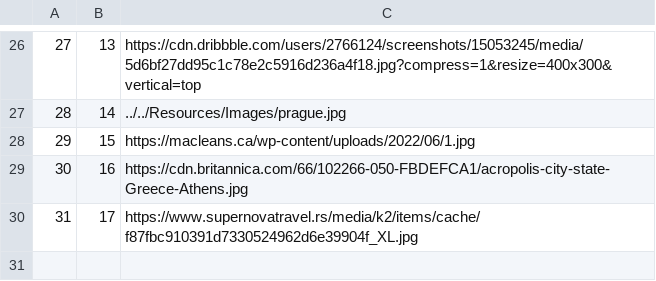
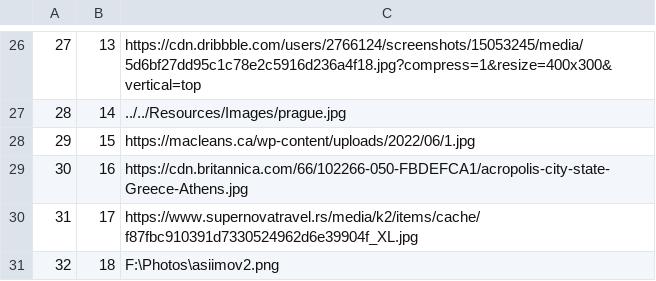
Before and after one commit to BrziGolub/booking, a CSV file: Booking/Booking/Resources/Data/tourImages.csv, drawn as a sheet; only a part is shown, gaps mark what is left out.

```diff
--- a/Booking/Booking/Resources/Data/tourImages.csv
+++ b/Booking/Booking/Resources/Data/tourImages.csv
@@ -30 +30,2 @@
 31|17|https://www.supernovatravel.rs/media/k2/items/cache/f87fbc910391d7330524962d6e39904f_XL.jpg
+32|18|F:\Photos\asiimov2.png
```
Also changed, not shown: Booking/Booking/Resources/Data/tourKeyPoints.csv, Booking/Booking/Resources/Data/tours.csv, 13 other files.
